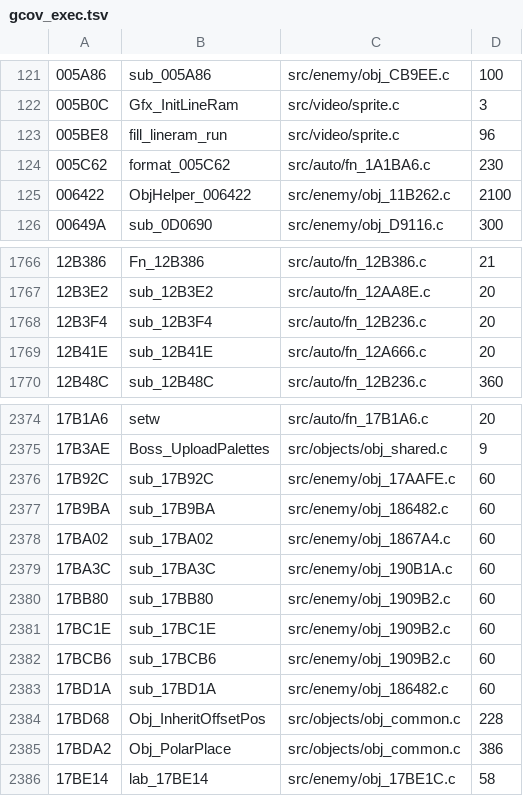
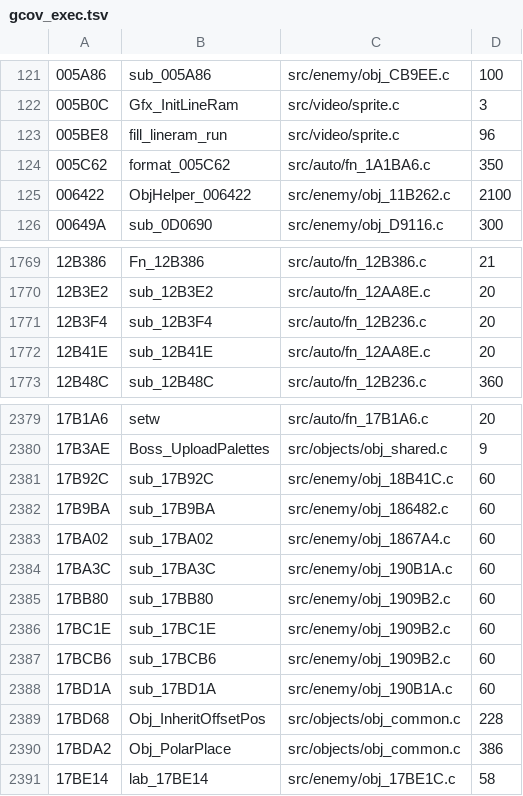
Before and after one commit to DanimanX/Taitof3Decomp, a TSV file: work/gcov_exec.tsv, drawn as a sheet; only a part is shown, gaps mark what is left out; the diff covers the shown part only.

```diff
--- a/work/gcov_exec.tsv
+++ b/work/gcov_exec.tsv
@@ -123,3 +123,3 @@
 005BE8	fill_lineram_run	src/video/sprite.c	96
-005C62	format_005C62	src/auto/fn_1A1BA6.c	230
+005C62	format_005C62	src/auto/fn_1A1BA6.c	350
 006422	ObjHelper_006422	src/enemy/obj_11B262.c	2100
@@ -1768,3 +1771,3 @@
 12B3F4	sub_12B3F4	src/auto/fn_12B236.c	20
-12B41E	sub_12B41E	src/auto/fn_12A666.c	20
+12B41E	sub_12B41E	src/auto/fn_12AA8E.c	20
 12B48C	sub_12B48C	src/auto/fn_12B236.c	360
@@ -2375,3 +2380,3 @@
 17B3AE	Boss_UploadPalettes	src/objects/obj_shared.c	9
-17B92C	sub_17B92C	src/enemy/obj_17AAFE.c	60
+17B92C	sub_17B92C	src/enemy/obj_18B41C.c	60
 17B9BA	sub_17B9BA	src/enemy/obj_186482.c	60
@@ -2382,3 +2387,3 @@
 17BCB6	sub_17BCB6	src/enemy/obj_1909B2.c	60
-17BD1A	sub_17BD1A	src/enemy/obj_186482.c	60
+17BD1A	sub_17BD1A	src/enemy/obj_190B1A.c	60
 17BD68	Obj_InheritOffsetPos	src/objects/obj_common.c	228
```
Also changed, not shown: 7 added rows and 12 edited cells elsewhere in this file, 25 other files.
